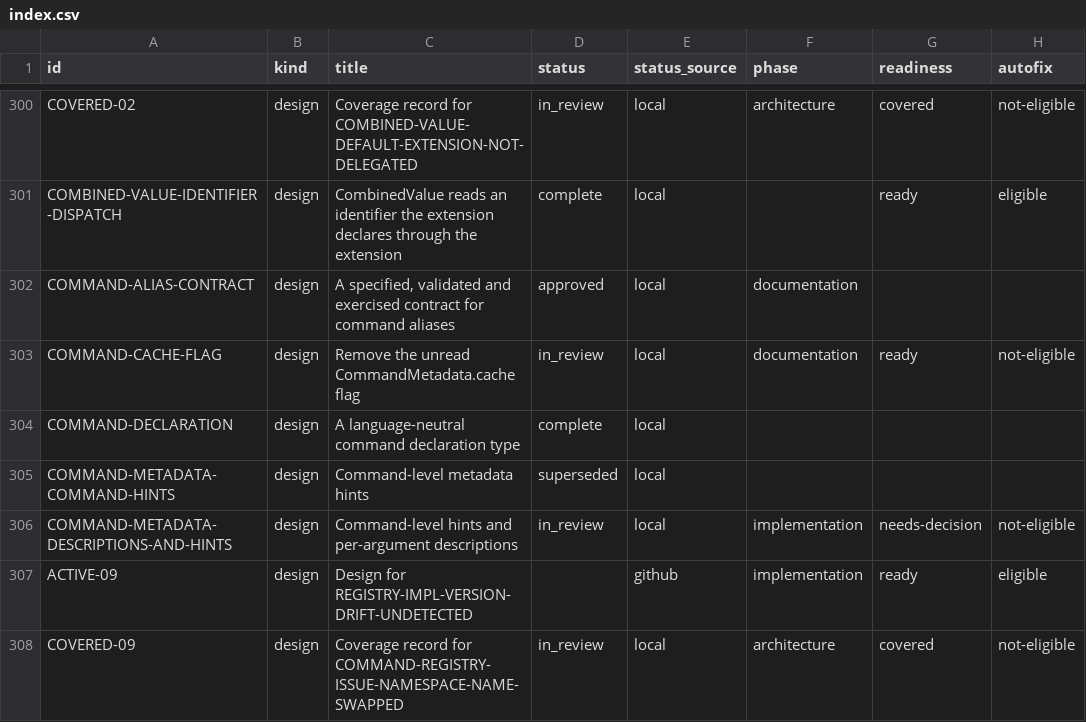
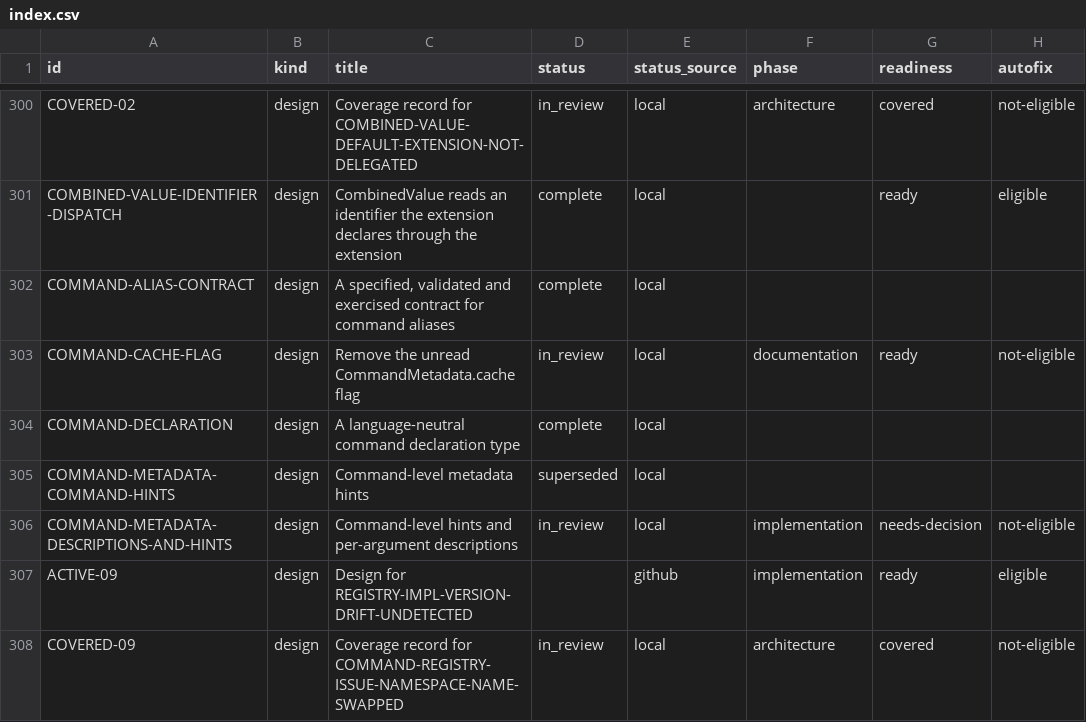
Before and after one commit to orest-d/liquers, a CSV file: specs/index.csv, drawn as a sheet; only a part is shown, gaps mark what is left out; the diff names each change by its address in the sheet, - before the commit and + after, or states it on an @@ line.

```diff
--- a/specs/index.csv
+++ b/specs/index.csv
-D302 (status): approved
+D302 (status): complete
-F302 (phase): documentation
+F302 (phase): (empty)
```
Also changed, not shown: 1 other file.
